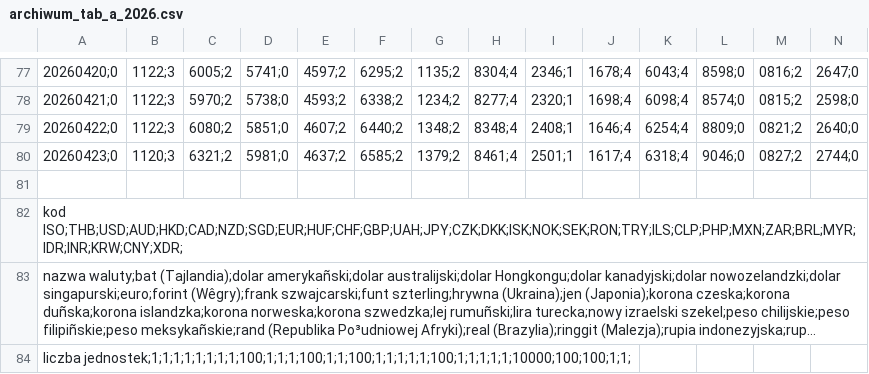
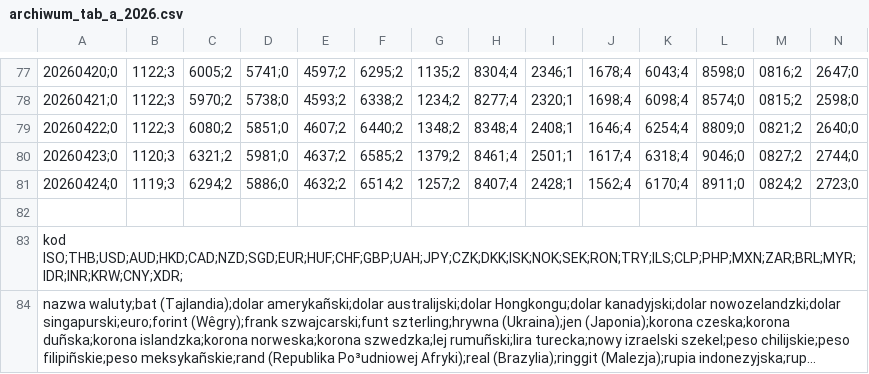
Before and after one commit to gites/nbpoffline, a CSV file: pkg/data/a/archiwum_tab_a_2026.csv, drawn as a sheet; only a part is shown, gaps mark what is left out; the shorter side is filled out with more unchanged rows; long unchanged cells end in …; rows hold the shown columns only; the diff names each change by its address in the sheet, - before the commit and + after, or states it on an @@ line.

```diff
--- a/pkg/data/a/archiwum_tab_a_2026.csv
+++ b/pkg/data/a/archiwum_tab_a_2026.csv
+row 81: 20260424;0 | 1119;3 | 6294;2 | 5886;0 | 4632;2 | 6514;2 | 1257;2 | 8407;4 | 2428;1 | 1562;4 | 6170;4 | 8911;0 | 0824;2 | 2723;0
```
